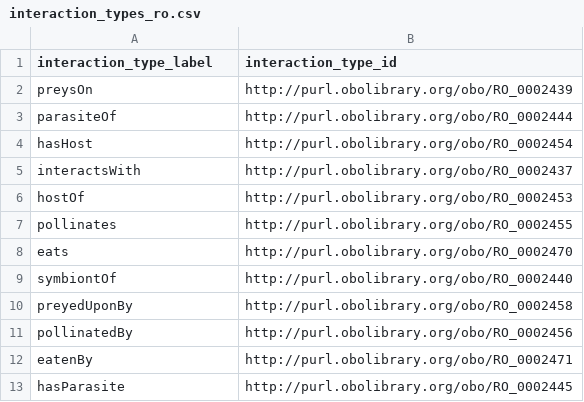
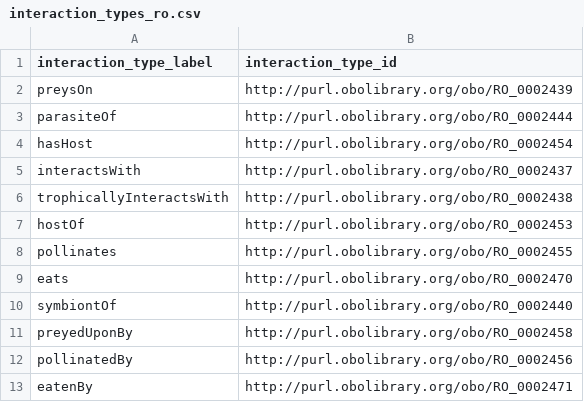
Before and after one commit to globalbioticinteractions/globalbioticinteractions, a CSV file: eol-globi-lib/src/main/resources/org/globalbioticinteractions/interaction_types_ro.csv, drawn as a sheet; only a part is shown; the shorter side is filled out with more unchanged rows.

Commit message:
add RO mapping

```diff
--- a/eol-globi-lib/src/main/resources/org/globalbioticinteractions/interaction_types_ro.csv
+++ b/eol-globi-lib/src/main/resources/org/globalbioticinteractions/interaction_types_ro.csv
@@ -5,2 +5,3 @@ hasHost,http://purl.obolibrary.org/obo/RO_0002454
 interactsWith,http://purl.obolibrary.org/obo/RO_0002437
+trophicallyInteractsWith,http://purl.obolibrary.org/obo/RO_0002438
 hostOf,http://purl.obolibrary.org/obo/RO_0002453
```
